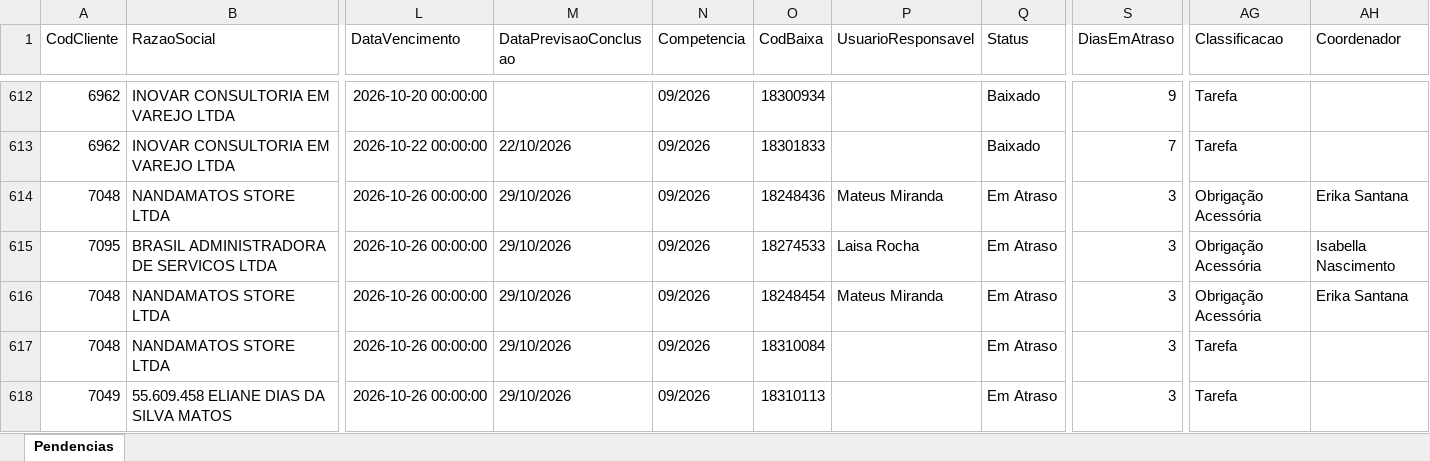
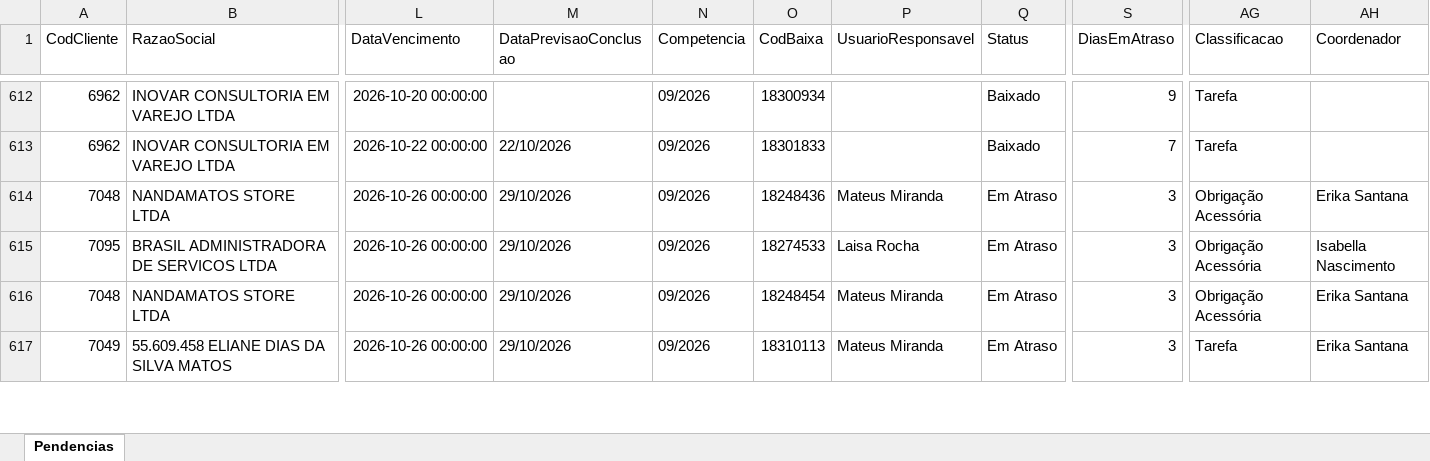
Before and after one commit to Controladoria-MG/Portal-das-tarefas, an Excel workbook: dados/base/goias.xlsx, sheet Pendencias, drawn as a sheet; only a part is shown, gaps mark what is left out; values as stored, in another font and other column widths than the file's, no borders; removed rows and columns are numbered as before the commit, all else as after; rows hold the shown columns only; the diff covers the shown part only; the diff names each change by its address in the sheet, - before the commit and + after, or states it on an @@ line.

```diff
--- a/dados/base/goias.xlsx (sheet Pendencias)
+++ b/dados/base/goias.xlsx (sheet Pendencias)
-row 617: 7048 | NANDAMATOS STORE LTDA | 2026-10-26 00:00:00 | 29/10/2026 | 09/2026 | 18310084 |  | Em Atraso | 3 | Tarefa
-P617 (UsuarioResponsavel): (empty)
+P617 (UsuarioResponsavel): Mateus Miranda
-AH617 (Coordenador): (empty)
+AH617 (Coordenador): Erika Santana
```
Also changed, not shown: 1 added row and 10 edited cells elsewhere in this sheet, dados/base/bpo.xlsx, dados/base/mg_express.xlsx, 3 other files.
